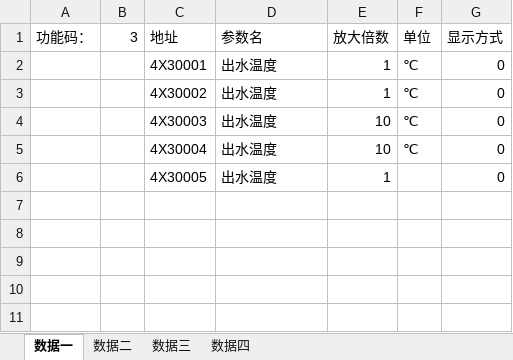
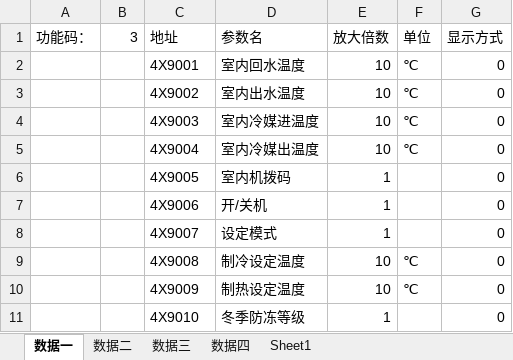
Before and after one commit to Wangshucai/Monitbymodbus, an Excel workbook: Serial/Serial/bin/Release/config.xlsx, sheet 数据一, drawn as a sheet; values as stored, in another font and other column widths than the file's, no borders; the diff names each change by its address in the sheet, - before the commit and + after, or states it on an @@ line.

```diff
--- a/Serial/Serial/bin/Release/config.xlsx (sheet 数据一)
+++ b/Serial/Serial/bin/Release/config.xlsx (sheet 数据一)
+sheet tab: Sheet1
-C2 (地址): 4X30001
+C2 (地址): 4X9001
-D2 (参数名): 出水温度
+D2 (参数名): 室内回水温度
-E2:E3 (放大倍数): 1
+E2:E3 (放大倍数): 10
-C3 (地址): 4X30002
+C3 (地址): 4X9002
-D3 (参数名): 出水温度
+D3 (参数名): 室内出水温度
-C4 (地址): 4X30003
+C4 (地址): 4X9003
-D4 (参数名): 出水温度
+D4 (参数名): 室内冷媒进温度
-C5 (地址): 4X30004
+C5 (地址): 4X9004
-D5 (参数名): 出水温度
+D5 (参数名): 室内冷媒出温度
-C6 (地址): 4X30005
+C6 (地址): 4X9005
-D6 (参数名): 出水温度
+D6 (参数名): 室内机拨码
+row 7:  |  | 4X9006 | 开/关机 | 1 |  | 0
+row 8:  |  | 4X9007 | 设定模式 | 1 |  | 0
+row 9:  |  | 4X9008 | 制冷设定温度 | 10 | ℃ | 0
+row 10:  |  | 4X9009 | 制热设定温度 | 10 | ℃ | 0
+row 11:  |  | 4X9010 | 冬季防冻等级 | 1 |  | 0
```
Also changed, not shown: sheet 数据二, sheet 数据四, Serial/Serial/bin/Debug/config.xlsx, Serial/Serial/obj/Debug/config.xlsx, 9 other files.
